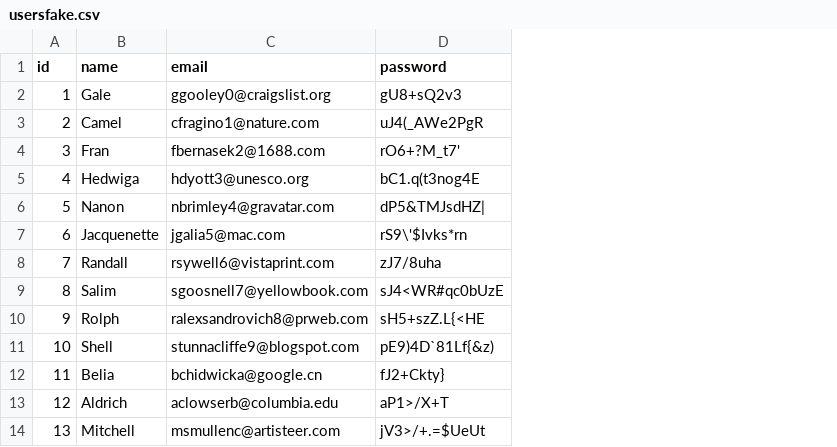
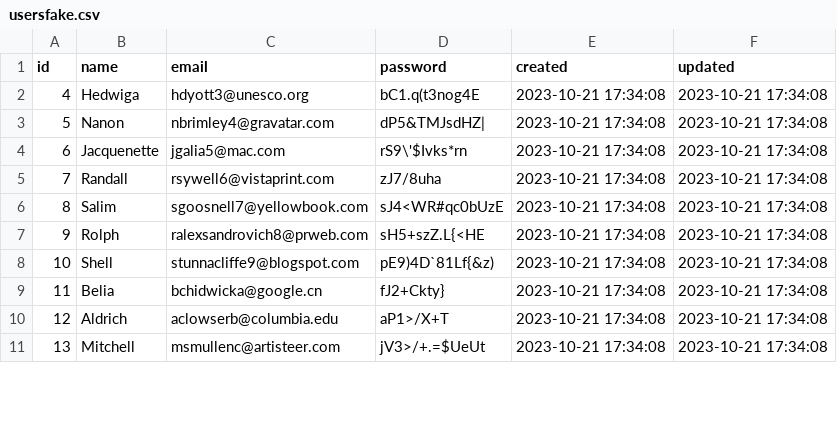
Before and after one commit to Marctutu5/proyectoM12, a CSV file: usersfake.csv, drawn as a sheet; only a part is shown; removed rows and columns are numbered as before the commit, all else as after; the diff names each change by its address in the sheet, - before the commit and + after, or states it on an @@ line.

```diff
--- a/usersfake.csv
+++ b/usersfake.csv
+column E (created), rows 2-11: all 2023-10-21 17:34:08
+column F (updated), rows 2-11: all 2023-10-21 17:34:08
-row 2: 1 | Gale | ggooley0@craigslist.org | gU8+sQ2v3
-row 3: 2 | Camel | cfragino1@nature.com | uJ4(_AWe2PgR
-row 4: 3 | Fran | fbernasek2@1688.com | rO6+?M_t7'
```
Also changed, not shown: productsfake.csv, 3 other files.
